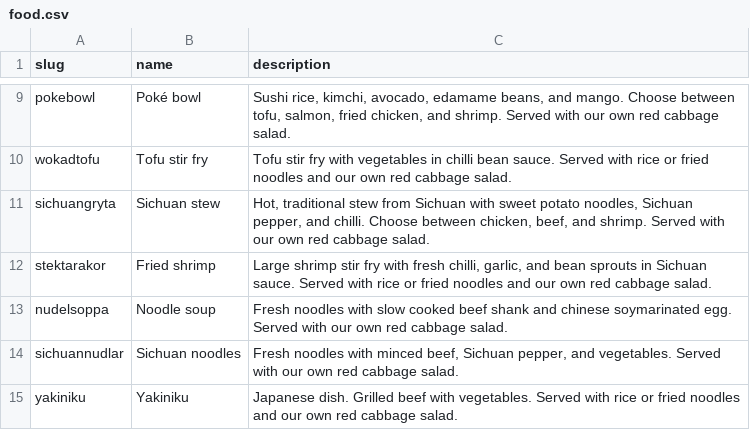
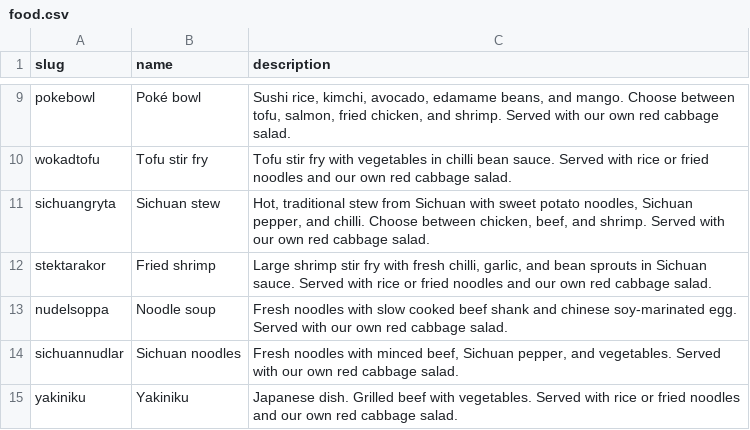
Before and after one commit to jorins/asiana.se, a CSV file: src/content/l10n/en/products/food.csv, drawn as a sheet; only a part is shown, gaps mark what is left out.

Commit message:
Fix spelling error

```diff
--- a/src/content/l10n/en/products/food.csv
+++ b/src/content/l10n/en/products/food.csv
@@ -12,3 +12,3 @@
 "stektarakor","Fried shrimp","Large shrimp stir fry with fresh chilli, garlic, and bean sprouts in Sichuan sauce. Served with rice or fried noodles and our own red cabbage salad."
-"nudelsoppa","Noodle soup","Fresh noodles with slow cooked beef shank and chinese soymarinated egg. Served with our own red cabbage salad."
+"nudelsoppa","Noodle soup","Fresh noodles with slow cooked beef shank and chinese soy-marinated egg. Served with our own red cabbage salad."
 "sichuannudlar","Sichuan noodles","Fresh noodles with minced beef, Sichuan pepper, and vegetables. Served with our own red cabbage salad."
```
